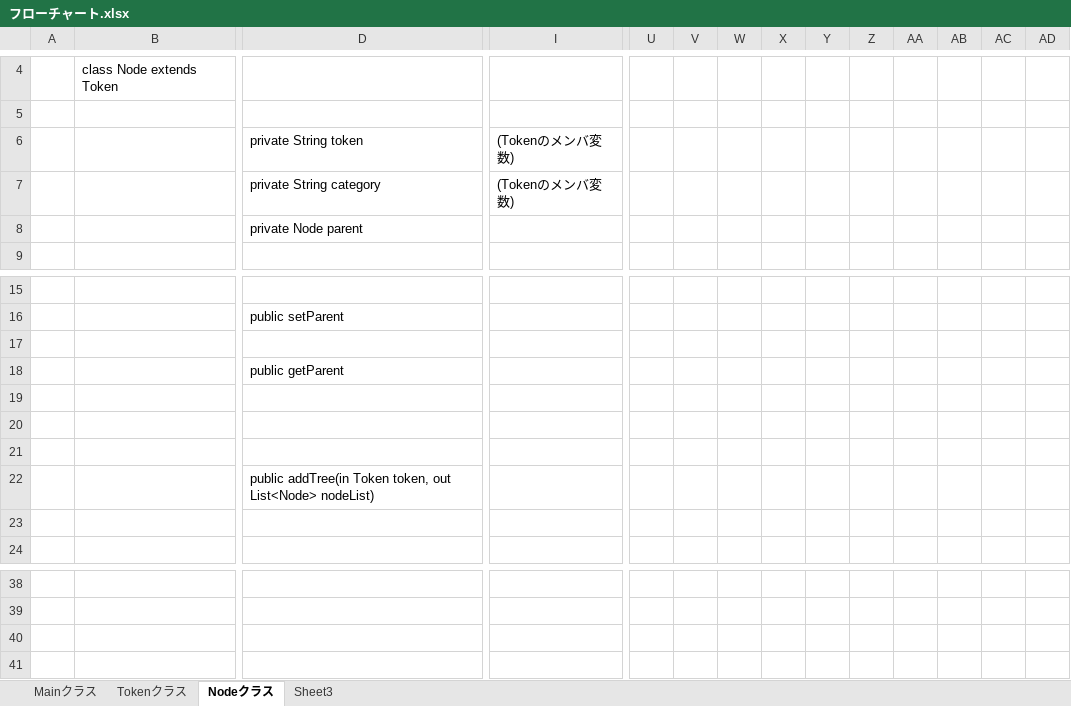
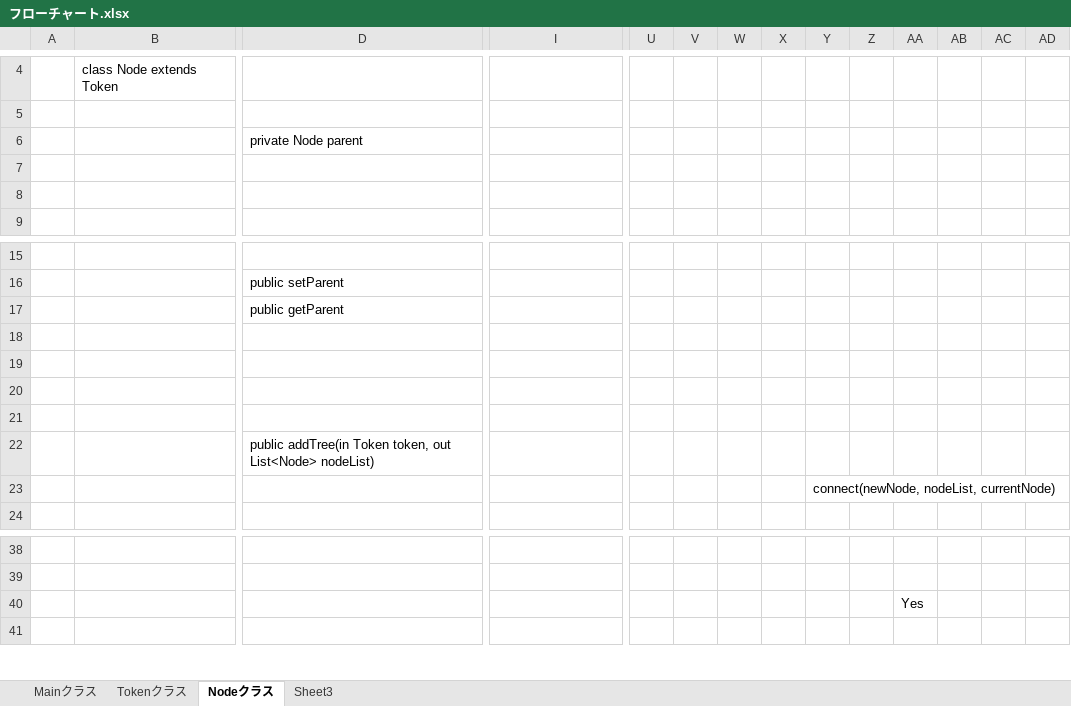
Before and after one commit to GunjiKatsunori/Calculator-Java-, an Excel workbook: フローチャート.xlsx, sheet Nodeクラス, drawn as a sheet; only a part is shown, gaps mark what is left out; values as stored, in another font and other column widths than the file's, no borders; charts and pictures not drawn; removed rows and columns are numbered as before the commit, all else as after; rows hold the shown columns only; the diff names each change by its address in the sheet, - before the commit and + after, or states it on an @@ line.

Commit message:
Update フローチャート.xlsx

```diff
--- a/フローチャート.xlsx (sheet Nodeクラス)
+++ b/フローチャート.xlsx (sheet Nodeクラス)
-row 6:  |  | private String token | (Tokenのメンバ変数)
-row 7:  |  | private String category | (Tokenのメンバ変数)
+row 7: (empty)
+row 8: (empty)
-row 17: (empty)
+row 21: (empty)
-Y23: (empty)
+Y23: connect(newNode, nodeList, currentNode)
-AA40: (empty)
+AA40: Yes
```
Also changed, not shown: charts or pictures.
